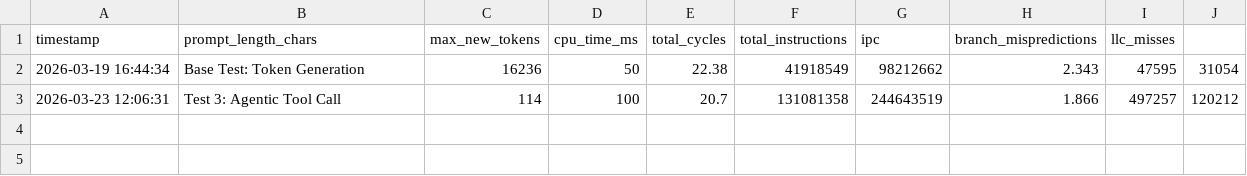
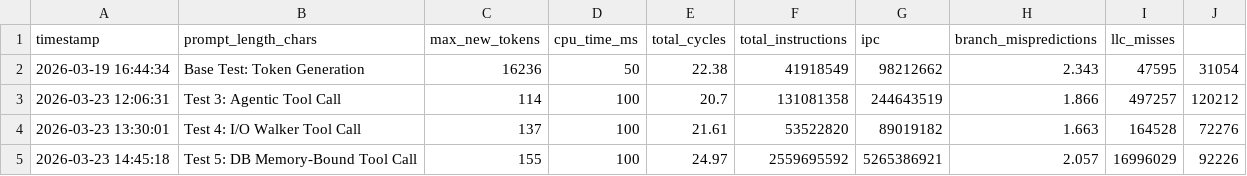
Before and after one commit to AndyZzzZzzZzz/beyond-gpu-kernels, a CSV file: results/cpu_profiling_log.csv, drawn as a sheet; the diff names each change by its address in the sheet, - before the commit and + after, or states it on an @@ line.

Commit message:
Update tool progress

```diff
--- a/results/cpu_profiling_log.csv
+++ b/results/cpu_profiling_log.csv
+row 4: 2026-03-23 13:30:01 | Test 4: I/O Walker Tool Call | 137 | 100 | 21.61 | 53522820 | 89019182 | 1.663 | 164528 | 72276
+row 5: 2026-03-23 14:45:18 | Test 5: DB Memory-Bound Tool Call | 155 | 100 | 24.97 | 2559695592 | 5265386921 | 2.057 | 16996029 | 92226
```
Also changed, not shown: 11 other files.
